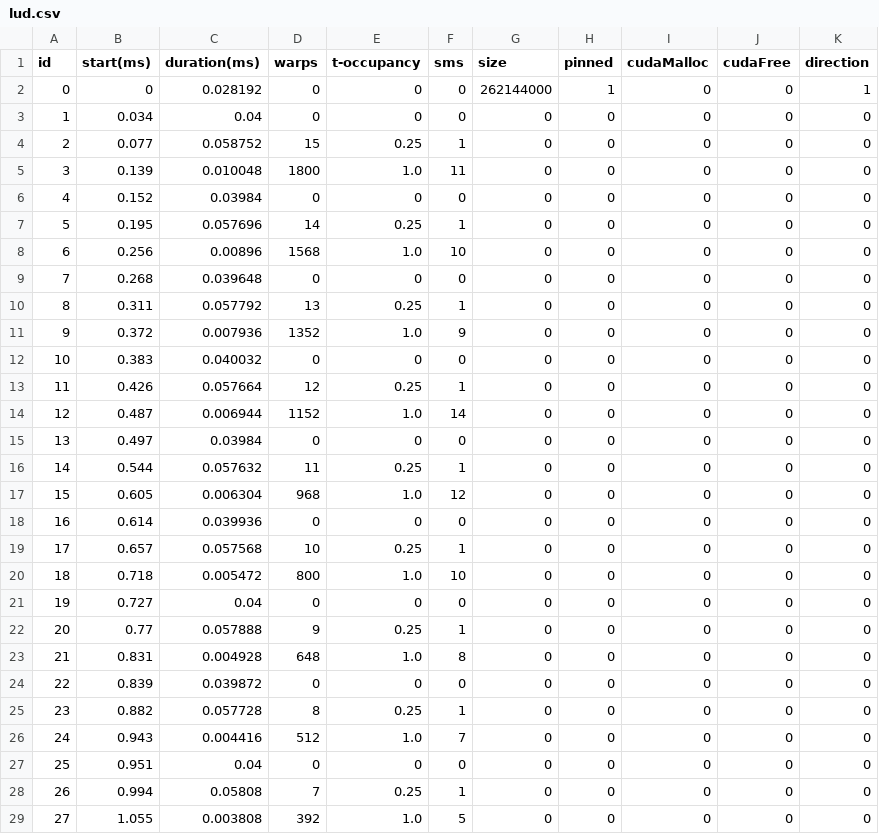
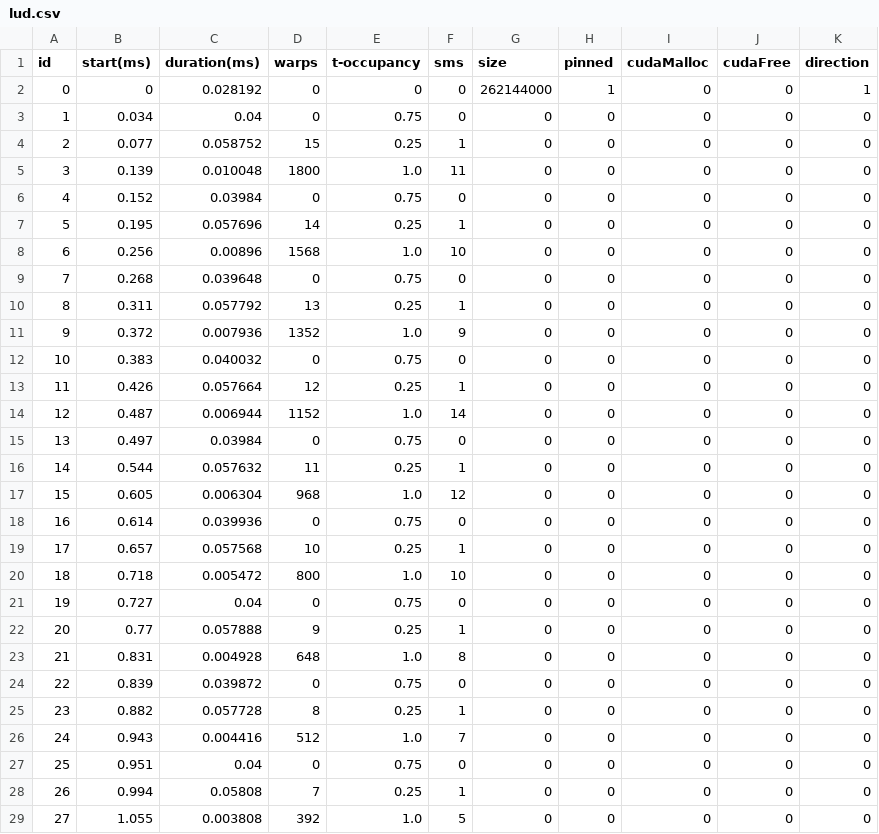
Before and after one commit to lisqu/GPUSIM, a CSV file: input/formated/lud.csv, drawn as a sheet; only a part is shown; the diff covers the shown part only.

```diff
--- a/input/formated/lud.csv
+++ b/input/formated/lud.csv
@@ -2,27 +2,27 @@ id,start(ms),duration(ms),warps,t-occupancy,sms,size,pinned,cudaMalloc,cudaFree,
 0,0,0.028192,0,0,0,262144000,1,0,0,1
-1,0.034,0.04,0,0,0,0,0,0,0,0
+1,0.034,0.04,0,0.75,0,0,0,0,0,0
 2,0.077,0.058752,15,0.25,1,0,0,0,0,0
 3,0.139,0.010048,1800,1.0,11,0,0,0,0,0
-4,0.152,0.03984,0,0,0,0,0,0,0,0
+4,0.152,0.03984,0,0.75,0,0,0,0,0,0
 5,0.195,0.057696,14,0.25,1,0,0,0,0,0
 6,0.256,0.00896,1568,1.0,10,0,0,0,0,0
-7,0.268,0.039648,0,0,0,0,0,0,0,0
+7,0.268,0.039648,0,0.75,0,0,0,0,0,0
 8,0.311,0.057792,13,0.25,1,0,0,0,0,0
 9,0.372,0.007936,1352,1.0,9,0,0,0,0,0
-10,0.383,0.040032,0,0,0,0,0,0,0,0
+10,0.383,0.040032,0,0.75,0,0,0,0,0,0
 11,0.426,0.057664,12,0.25,1,0,0,0,0,0
 12,0.487,0.006944,1152,1.0,14,0,0,0,0,0
-13,0.497,0.03984,0,0,0,0,0,0,0,0
+13,0.497,0.03984,0,0.75,0,0,0,0,0,0
 14,0.544,0.057632,11,0.25,1,0,0,0,0,0
 15,0.605,0.006304,968,1.0,12,0,0,0,0,0
-16,0.614,0.039936,0,0,0,0,0,0,0,0
+16,0.614,0.039936,0,0.75,0,0,0,0,0,0
 17,0.657,0.057568,10,0.25,1,0,0,0,0,0
 18,0.718,0.005472,800,1.0,10,0,0,0,0,0
-19,0.727,0.04,0,0,0,0,0,0,0,0
+19,0.727,0.04,0,0.75,0,0,0,0,0,0
 20,0.77,0.057888,9,0.25,1,0,0,0,0,0
 21,0.831,0.004928,648,1.0,8,0,0,0,0,0
-22,0.839,0.039872,0,0,0,0,0,0,0,0
+22,0.839,0.039872,0,0.75,0,0,0,0,0,0
 23,0.882,0.057728,8,0.25,1,0,0,0,0,0
 24,0.943,0.004416,512,1.0,7,0,0,0,0,0
-25,0.951,0.04,0,0,0,0,0,0,0,0
+25,0.951,0.04,0,0.75,0,0,0,0,0,0
 26,0.994,0.05808,7,0.25,1,0,0,0,0,0
```
Also changed, not shown: 7 edited cells elsewhere in this file, input/formated/gaussian.csv, input/formated/hybridsort.csv, 14 other files.
